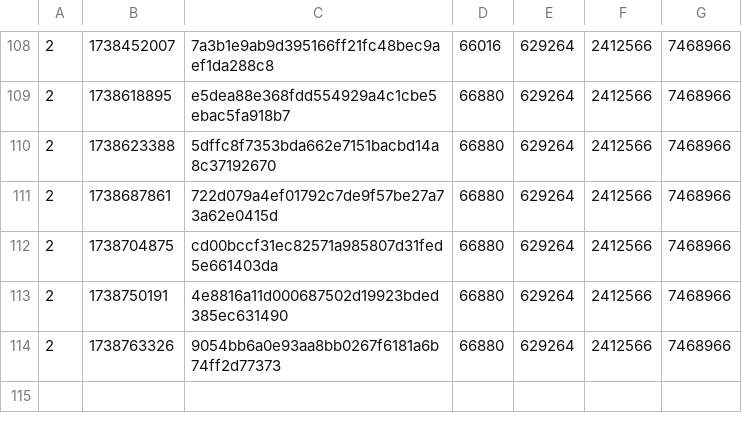
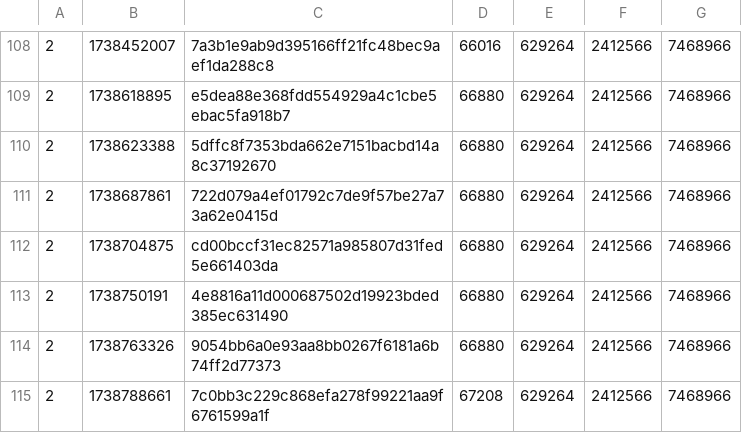
Before and after one commit to SAT-R/sa1, a CSV file: reports/progress-sa1-nonmatching.csv, drawn as a sheet; only a part is shown, gaps mark what is left out; the diff names each change by its address in the sheet, - before the commit and + after, or states it on an @@ line.

```diff
--- a/reports/progress-sa1-nonmatching.csv
+++ b/reports/progress-sa1-nonmatching.csv
+row 115: 2 | 1738788661 | 7c0bb3c229c868efa278f99221aa9f6761599a1f | 67208 | 629264 | 2412566 | 7468966
```
Also changed, not shown: reports/progress-sa1-matching.csv, 2 other files.
